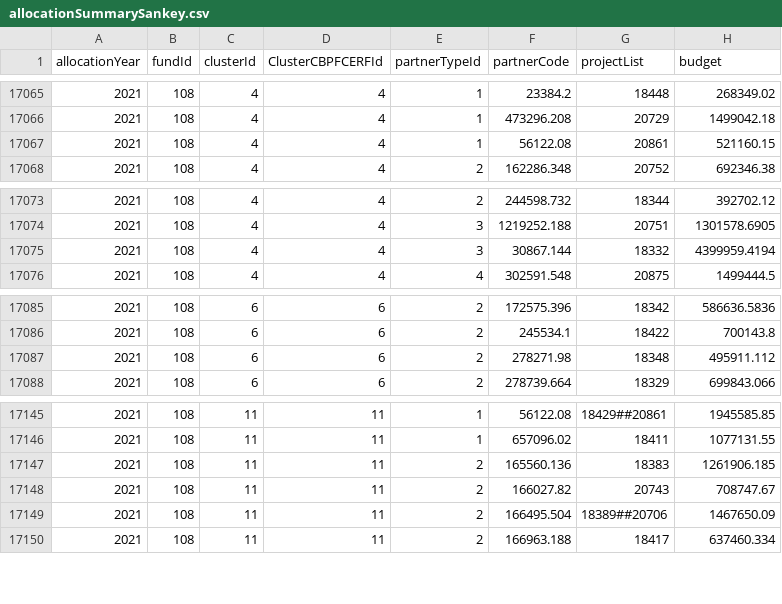
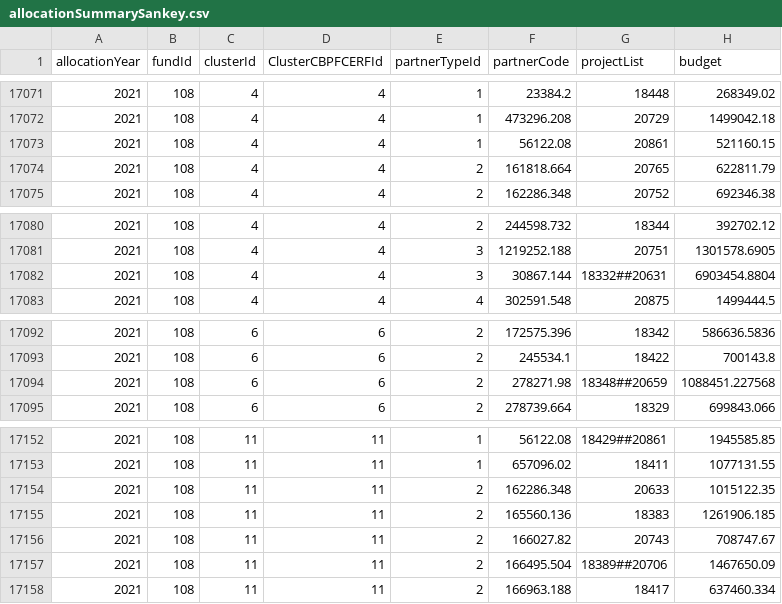
Before and after one commit to CBPFGMS/pfbi-data, a CSV file: allocationSummarySankey.csv, drawn as a sheet; only a part is shown, gaps mark what is left out; the diff covers the shown part only.

```diff
--- a/allocationSummarySankey.csv
+++ b/allocationSummarySankey.csv
@@ -17067,2 +17073,3 @@ allocationYear,fundId,clusterId,ClusterCBPFCERFId,partnerTypeId,partnerCode,proj
 2021,108,4,4,1,56122.08,20861,521160.15
+2021,108,4,4,2,161818.664,20765,622811.79
 2021,108,4,4,2,162286.348,20752,692346.38
@@ -17074,3 +17081,3 @@ allocationYear,fundId,clusterId,ClusterCBPFCERFId,partnerTypeId,partnerCode,proj
 2021,108,4,4,3,1219252.188,20751,1301578.6905
-2021,108,4,4,3,30867.144,18332,4399959.4194
+2021,108,4,4,3,30867.144,18332##20631,6903454.8804
 2021,108,4,4,4,302591.548,20875,1499444.5
@@ -17086,3 +17093,3 @@ allocationYear,fundId,clusterId,ClusterCBPFCERFId,partnerTypeId,partnerCode,proj
 2021,108,6,6,2,245534.1,18422,700143.8
-2021,108,6,6,2,278271.98,18348,495911.112
+2021,108,6,6,2,278271.98,18348##20659,1088451.227568
 2021,108,6,6,2,278739.664,18329,699843.066
@@ -17146,2 +17153,3 @@ allocationYear,fundId,clusterId,ClusterCBPFCERFId,partnerTypeId,partnerCode,proj
 2021,108,11,11,1,657096.02,18411,1077131.55
+2021,108,11,11,2,162286.348,20633,1015122.35
 2021,108,11,11,2,165560.136,18383,1261906.185
```
Also changed, not shown: 6 added rows and 2 edited cells elsewhere in this file, allocationSummary.csv, 3 other files.
